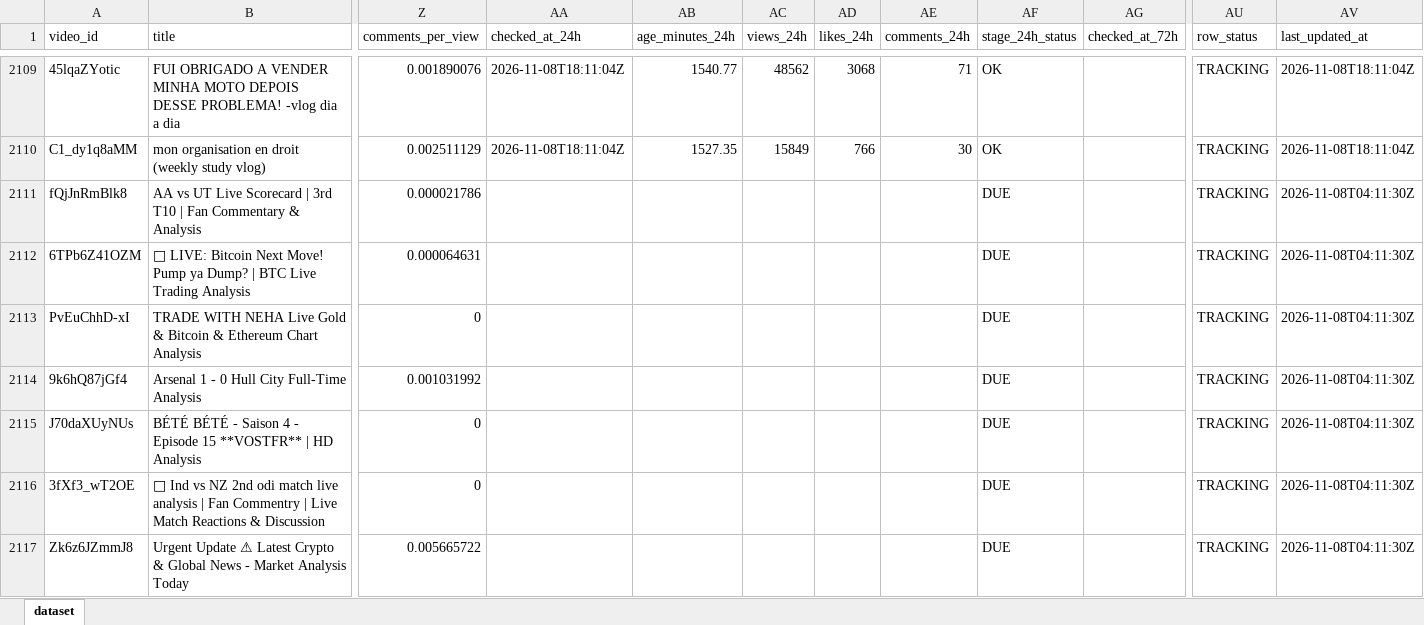
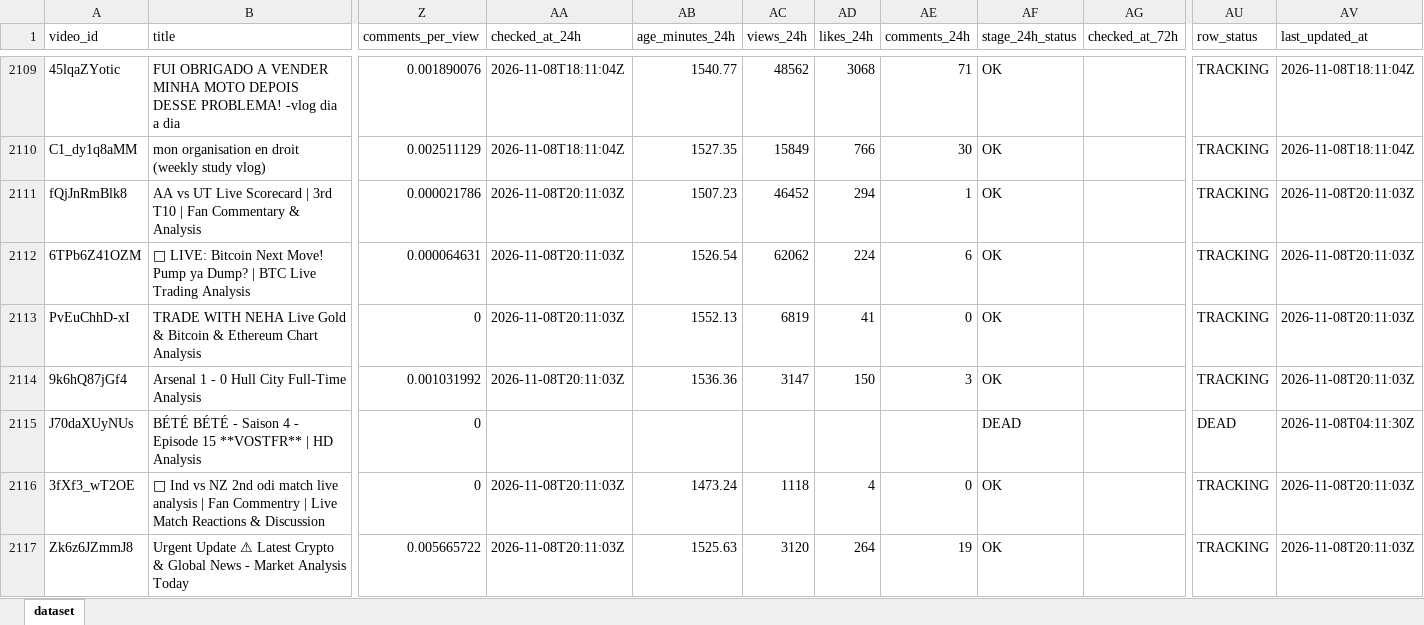
Before and after one commit to stamatis02/Bachelor-Thesislast, an Excel workbook: youtube_predictive_datasetss.xlsx, sheet dataset, drawn as a sheet; only a part is shown, gaps mark what is left out; values as stored, in another font and other column widths than the file's, no borders; the diff covers the shown part only; the diff names each change by its address in the sheet, - before the commit and + after, or states it on an @@ line.

```diff
--- a/youtube_predictive_datasetss.xlsx (sheet dataset)
+++ b/youtube_predictive_datasetss.xlsx (sheet dataset)
-AA2111:AA2114 (checked_at_24h): (empty)
+AA2111:AA2114 (checked_at_24h): 2026-11-08T20:11:03Z
-AB2111 (age_minutes_24h): (empty)
+AB2111 (age_minutes_24h): 1507.23
-AC2111 (views_24h): (empty)
+AC2111 (views_24h): 46452
-AD2111 (likes_24h): (empty)
+AD2111 (likes_24h): 294
-AE2111 (comments_24h): (empty)
+AE2111 (comments_24h): 1
-AF2111:AF2114 (stage_24h_status): DUE
+AF2111:AF2114 (stage_24h_status): OK
-AV2111:AV2114 (last_updated_at): 2026-11-08T04:11:30Z
+AV2111:AV2114 (last_updated_at): 2026-11-08T20:11:03Z
-AB2112 (age_minutes_24h): (empty)
+AB2112 (age_minutes_24h): 1526.54
-AC2112 (views_24h): (empty)
+AC2112 (views_24h): 62062
-AD2112 (likes_24h): (empty)
+AD2112 (likes_24h): 224
-AE2112 (comments_24h): (empty)
+AE2112 (comments_24h): 6
-AB2113 (age_minutes_24h): (empty)
+AB2113 (age_minutes_24h): 1552.13
-AC2113 (views_24h): (empty)
+AC2113 (views_24h): 6819
-AD2113 (likes_24h): (empty)
+AD2113 (likes_24h): 41
-AE2113 (comments_24h): (empty)
+AE2113 (comments_24h): 0
-AB2114 (age_minutes_24h): (empty)
+AB2114 (age_minutes_24h): 1536.36
-AC2114 (views_24h): (empty)
+AC2114 (views_24h): 3147
-AD2114 (likes_24h): (empty)
+AD2114 (likes_24h): 150
-AE2114 (comments_24h): (empty)
+AE2114 (comments_24h): 3
-AF2115 (stage_24h_status): DUE
+AF2115 (stage_24h_status): DEAD
-AU2115 (row_status): TRACKING
+AU2115 (row_status): DEAD
-AA2116:AA2117 (checked_at_24h): (empty)
+AA2116:AA2117 (checked_at_24h): 2026-11-08T20:11:03Z
-AB2116 (age_minutes_24h): (empty)
+AB2116 (age_minutes_24h): 1473.24
-AC2116 (views_24h): (empty)
+AC2116 (views_24h): 1118
-AD2116 (likes_24h): (empty)
+AD2116 (likes_24h): 4
-AE2116 (comments_24h): (empty)
+AE2116 (comments_24h): 0
-AF2116:AF2117 (stage_24h_status): DUE
+AF2116:AF2117 (stage_24h_status): OK
-AV2116:AV2117 (last_updated_at): 2026-11-08T04:11:30Z
+AV2116:AV2117 (last_updated_at): 2026-11-08T20:11:03Z
-AB2117 (age_minutes_24h): (empty)
+AB2117 (age_minutes_24h): 1525.63
-AC2117 (views_24h): (empty)
+AC2117 (views_24h): 3120
-AD2117 (likes_24h): (empty)
+AD2117 (likes_24h): 264
-AE2117 (comments_24h): (empty)
+AE2117 (comments_24h): 19
```
Also changed, not shown: 15 added rows and 441 edited cells elsewhere in this sheet, 5 other files.
